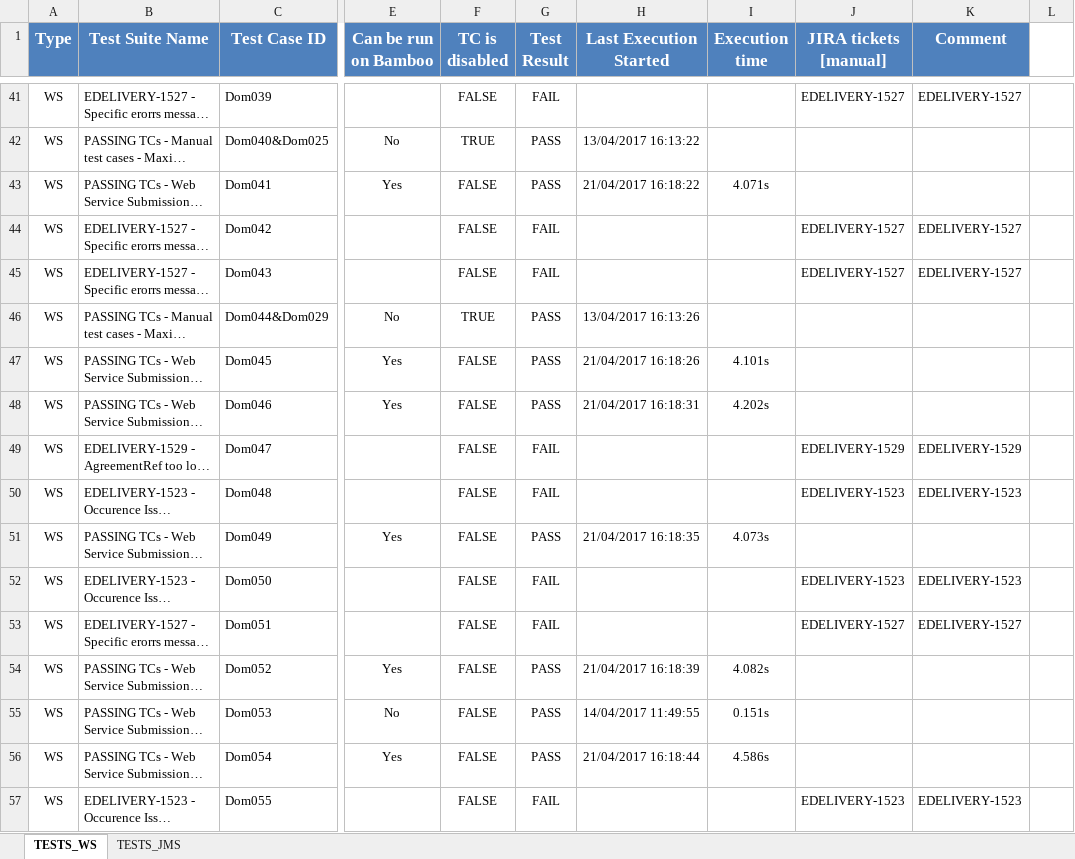
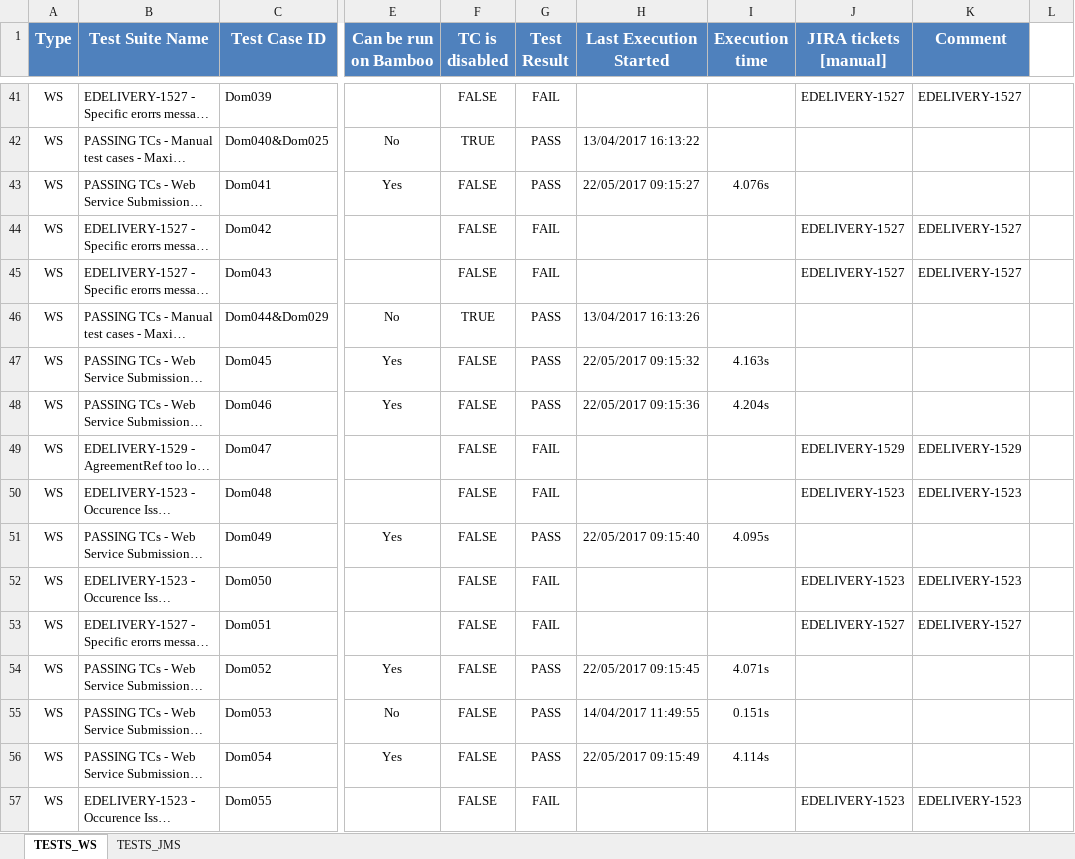
Before and after one commit to cefedelivery/domibus, an Excel workbook: Domibus-MSH-soapui-tests/src/main/soapui/reports/Domibus_3_2_4_test_results.xlsx, sheet TESTS_WS, drawn as a sheet; only a part is shown, gaps mark what is left out; long unchanged cells end in …; values as stored, in another font and other column widths than the file's, no borders; conditional formats not drawn; the diff covers the shown part only; the diff names each change by its address in the sheet, - before the commit and + after, or states it on an @@ line.

Commit message:
Test for credentials AG.

```diff
--- a/Domibus-MSH-soapui-tests/src/main/soapui/reports/Domibus_3_2_4_test_results.xlsx (sheet TESTS_WS)
+++ b/Domibus-MSH-soapui-tests/src/main/soapui/reports/Domibus_3_2_4_test_results.xlsx (sheet TESTS_WS)
-H43 (Last Execution Started): 21/04/2017 16:18:22
+H43 (Last Execution Started): 22/05/2017 09:15:27
-I43 (Execution time): 4.071s
+I43 (Execution time): 4.076s
-H47 (Last Execution Started): 21/04/2017 16:18:26
+H47 (Last Execution Started): 22/05/2017 09:15:32
-I47 (Execution time): 4.101s
+I47 (Execution time): 4.163s
-H48 (Last Execution Started): 21/04/2017 16:18:31
+H48 (Last Execution Started): 22/05/2017 09:15:36
-I48 (Execution time): 4.202s
+I48 (Execution time): 4.204s
-H51 (Last Execution Started): 21/04/2017 16:18:35
+H51 (Last Execution Started): 22/05/2017 09:15:40
-I51 (Execution time): 4.073s
+I51 (Execution time): 4.095s
-H54 (Last Execution Started): 21/04/2017 16:18:39
+H54 (Last Execution Started): 22/05/2017 09:15:45
-I54 (Execution time): 4.082s
+I54 (Execution time): 4.071s
-H56 (Last Execution Started): 21/04/2017 16:18:44
+H56 (Last Execution Started): 22/05/2017 09:15:49
-I56 (Execution time): 4.586s
+I56 (Execution time): 4.114s
```
Also changed, not shown: 104 edited cells elsewhere in this sheet, sheet TESTS_JMS, 6 other files.
